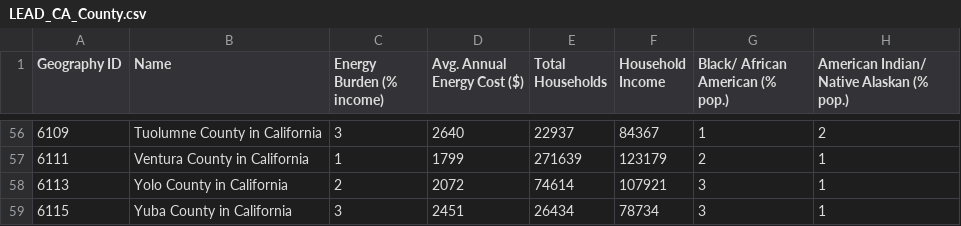
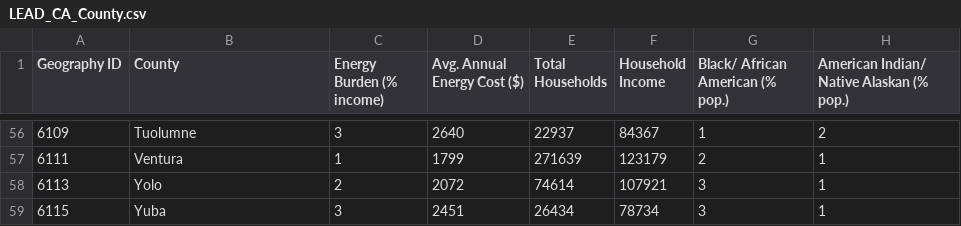
Before and after one commit to meetmuchhala/ESM244_ShinyApp_IngmanMucchalaRuggles, a CSV file: data/LEAD_CA_County.csv, drawn as a sheet; only a part is shown, gaps mark what is left out; the diff covers the shown part only; the diff names each change by its address in the sheet, - before the commit and + after, or states it on an @@ line.

```diff
--- a/data/LEAD_CA_County.csv
+++ b/data/LEAD_CA_County.csv
-B1: Name
+B1: County
-B56 (County): Tuolumne County in California
+B56 (County): Tuolumne
-B57 (County): Ventura County in California
+B57 (County): Ventura
-B58 (County): Yolo County in California
+B58 (County): Yolo
-B59 (County): Yuba County in California
+B59 (County): Yuba
```
Also changed, not shown: 54 edited cells elsewhere in this file.
